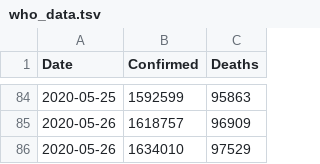
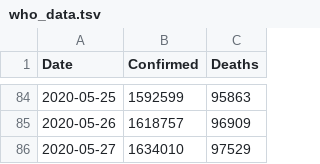
Before and after one commit to DMXMax/covid19, a TSV file: who/who_data.tsv, drawn as a sheet; only a part is shown, gaps mark what is left out.

Commit message:
Update who_data.tsv

```diff
--- a/who/who_data.tsv
+++ b/who/who_data.tsv
@@ -85,2 +85,2 @@ Date	Confirmed	Deaths
 2020-05-26	1618757	96909
-2020-05-26	1634010	97529
+2020-05-27	1634010	97529
```
